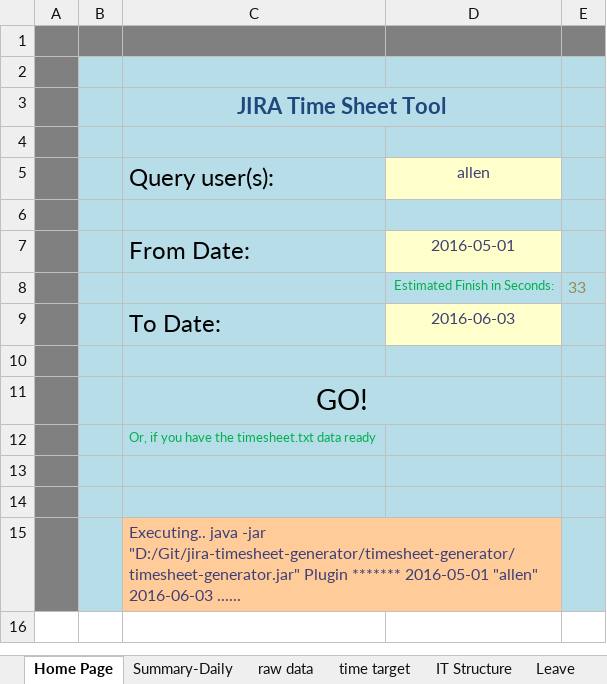
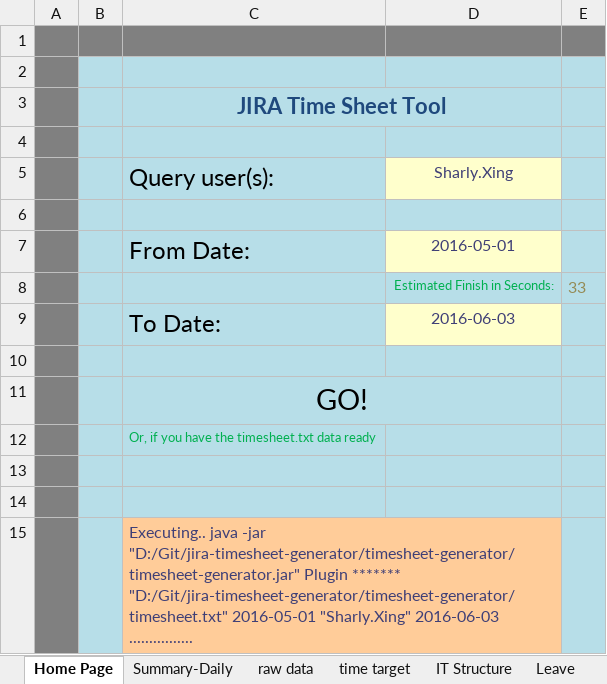
Before and after one commit to allenchliu/jira-timesheet-generator, an Excel workbook: timesheet-generator/IT_Time_Sheet.xlsm, sheet Home Page, drawn as a sheet; values as stored, in another font and other column widths than the file's, no borders; charts and pictures and conditional formats not drawn; the diff names each change by its address in the sheet, - before the commit and + after, or states it on an @@ line.

```diff
--- a/timesheet-generator/IT_Time_Sheet.xlsm (sheet Home Page)
+++ b/timesheet-generator/IT_Time_Sheet.xlsm (sheet Home Page)
-D5: allen
+D5: Sharly.Xing
-C15: …Plugin ******* 2016-05-01 "allen" 2016-06-03 ......
+C15: …Plugin ******* "D:/Git/jira-timesheet-generator/timesheet-generator/timesheet.txt" 2016-05-01 "Sharly.Xing" 2016-06-03 ................
```
Also changed, not shown: sheet raw data, sheet Summary-Daily, formulas that keep their value, 1 other file.
